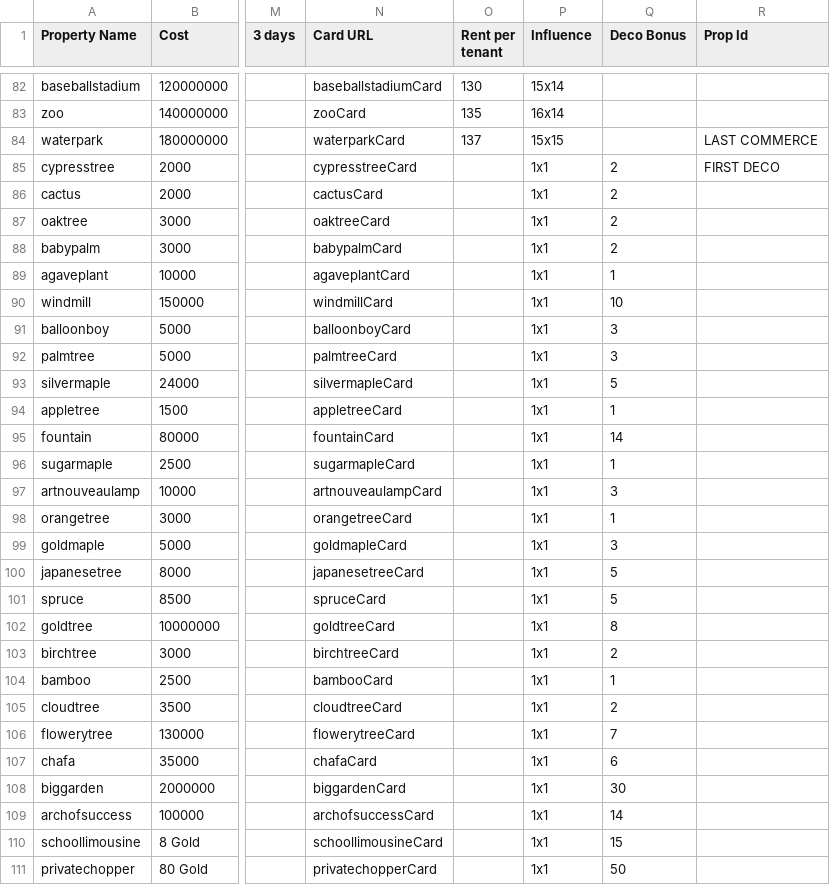
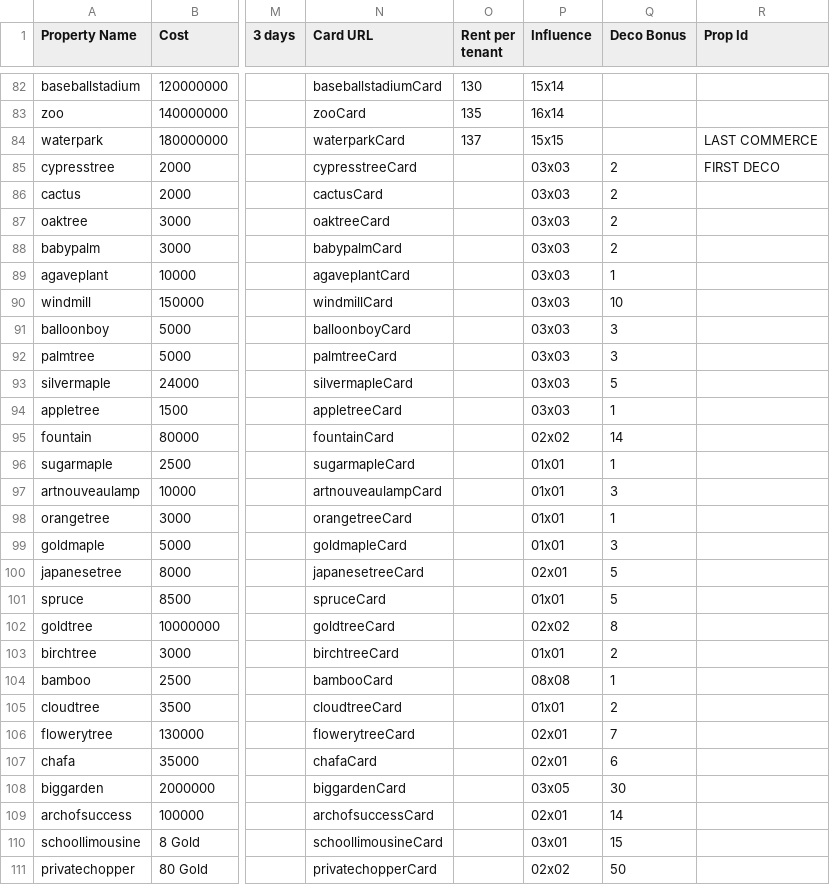
Before and after one commit to Zaiqin/Billionaire-City, a CSV file: Assets/Resources/BCstats - stats.csv, drawn as a sheet; only a part is shown, gaps mark what is left out; the diff covers the shown part only; the diff names each change by its address in the sheet, - before the commit and + after, or states it on an @@ line.

Commit message:
Added deco functionality

```diff
--- a/Assets/Resources/BCstats - stats.csv
+++ b/Assets/Resources/BCstats - stats.csv
-P85:P94 (Influence): 1x1
+P85:P94 (Influence): 03x03
-P95 (Influence): 1x1
+P95 (Influence): 02x02
-P96:P99 (Influence): 1x1
+P96:P99 (Influence): 01x01
-P100 (Influence): 1x1
+P100 (Influence): 02x01
-P101 (Influence): 1x1
+P101 (Influence): 01x01
-P102 (Influence): 1x1
+P102 (Influence): 02x02
-P103 (Influence): 1x1
+P103 (Influence): 01x01
-P104 (Influence): 1x1
+P104 (Influence): 08x08
-P105 (Influence): 1x1
+P105 (Influence): 01x01
-P106:P107 (Influence): 1x1
+P106:P107 (Influence): 02x01
-P108 (Influence): 1x1
+P108 (Influence): 03x05
-P109 (Influence): 1x1
+P109 (Influence): 02x01
-P110 (Influence): 1x1
+P110 (Influence): 03x01
-P111 (Influence): 1x1
+P111 (Influence): 02x02
```
Also changed, not shown: 10 edited cells elsewhere in this file, 7 other files.
